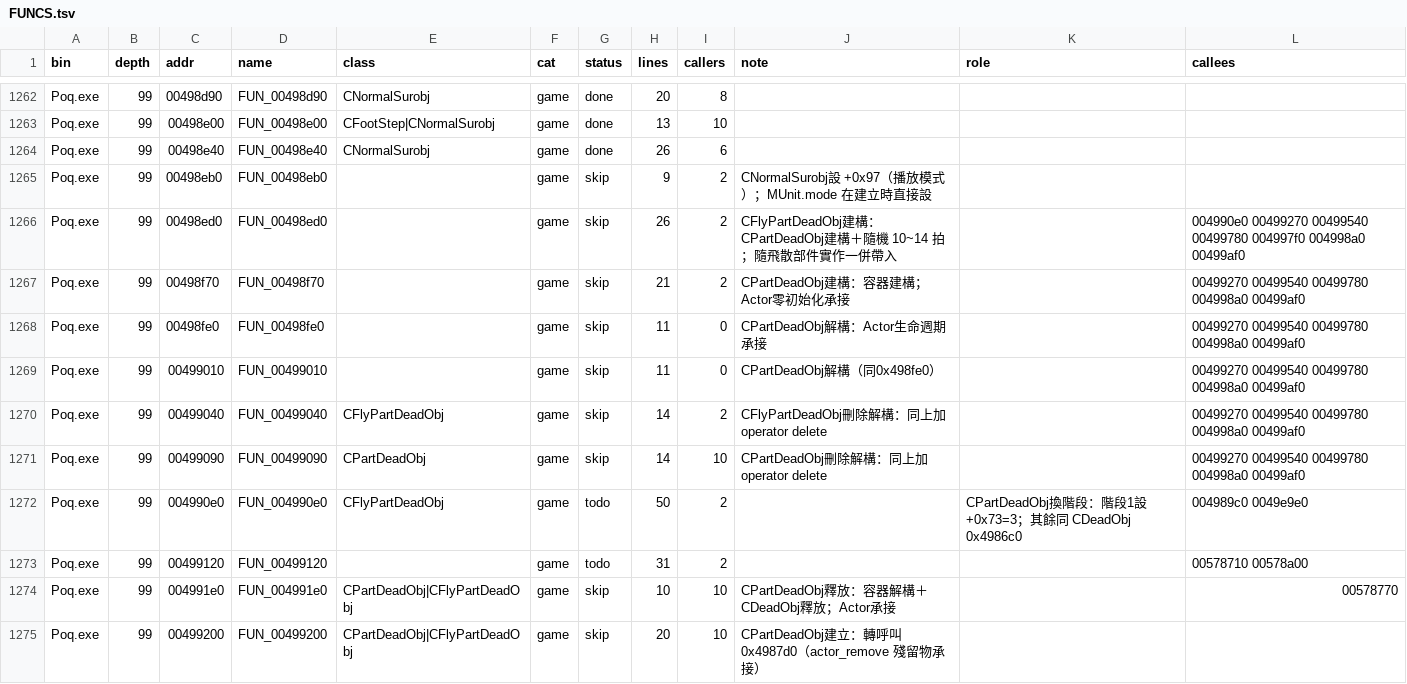
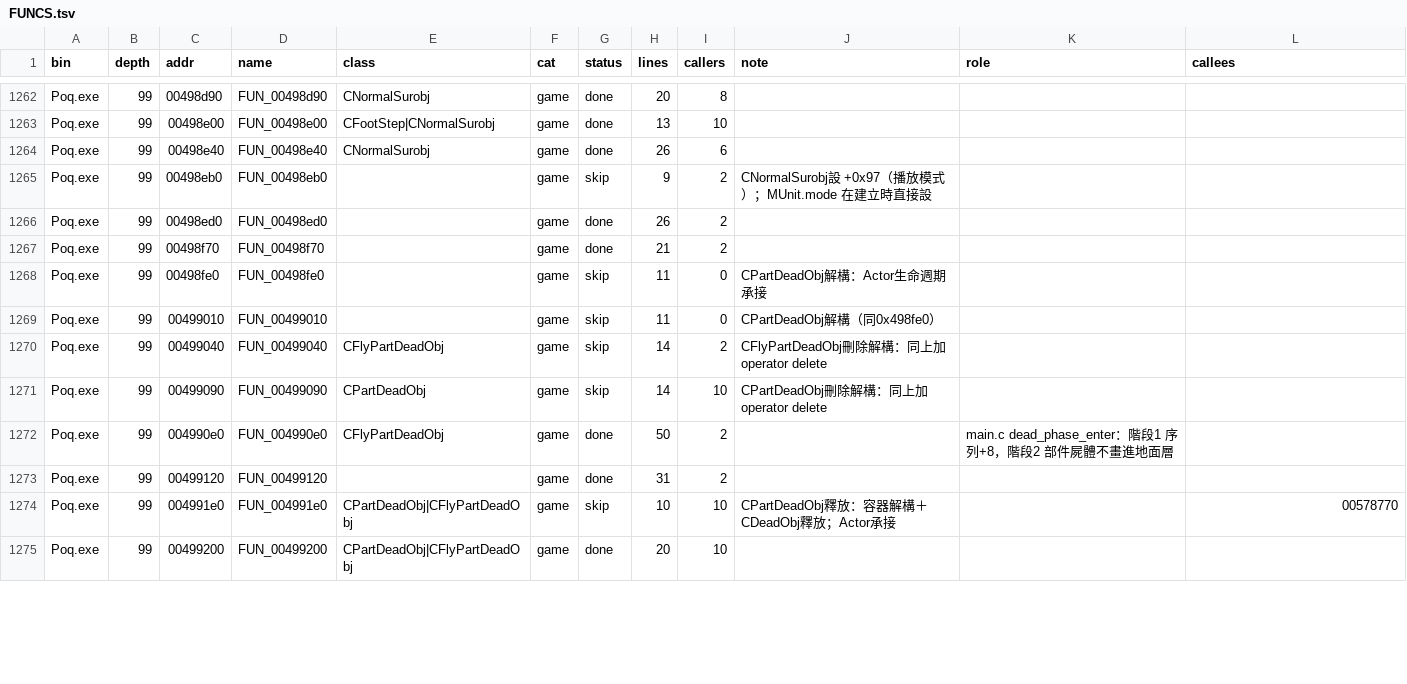
Before and after one commit to chanwunkong/SideTest, a TSV file: QinPort/FUNCS.tsv, drawn as a sheet; only a part is shown, gaps mark what is left out; the diff covers the shown part only.

```diff
--- a/QinPort/FUNCS.tsv
+++ b/QinPort/FUNCS.tsv
@@ -1265,11 +1265,11 @@ Poq.exe	99	00498e40	FUN_00498e40	CNormalSurobj	game	done	26	6
 Poq.exe	99	00498eb0	FUN_00498eb0		game	skip	9	2	CNormalSurobj設 +0x97（播放模式）；MUnit.mode 在建立時直接設		
-Poq.exe	99	00498ed0	FUN_00498ed0		game	skip	26	2	CFlyPartDeadObj建構：CPartDeadObj建構＋隨機 10~14 拍；隨飛散部件實作一併帶入		004990e0 00499270 00499540 00499780 004997f0 004998a0 00499af0
-Poq.exe	99	00498f70	FUN_00498f70		game	skip	21	2	CPartDeadObj建構：容器建構；Actor零初始化承接		00499270 00499540 00499780 004998a0 00499af0
-Poq.exe	99	00498fe0	FUN_00498fe0		game	skip	11	0	CPartDeadObj解構：Actor生命週期承接		00499270 00499540 00499780 004998a0 00499af0
-Poq.exe	99	00499010	FUN_00499010		game	skip	11	0	CPartDeadObj解構（同0x498fe0）		00499270 00499540 00499780 004998a0 00499af0
-Poq.exe	99	00499040	FUN_00499040	CFlyPartDeadObj	game	skip	14	2	CFlyPartDeadObj刪除解構：同上加operator delete		00499270 00499540 00499780 004998a0 00499af0
-Poq.exe	99	00499090	FUN_00499090	CPartDeadObj	game	skip	14	10	CPartDeadObj刪除解構：同上加operator delete		00499270 00499540 00499780 004998a0 00499af0
-Poq.exe	99	004990e0	FUN_004990e0	CFlyPartDeadObj	game	todo	50	2		CPartDeadObj換階段：階段1設+0x73=3；其餘同 CDeadObj 0x4986c0	004989c0 0049e9e0
-Poq.exe	99	00499120	FUN_00499120		game	todo	31	2			00578710 00578a00
+Poq.exe	99	00498ed0	FUN_00498ed0		game	done	26	2			
+Poq.exe	99	00498f70	FUN_00498f70		game	done	21	2			
+Poq.exe	99	00498fe0	FUN_00498fe0		game	skip	11	0	CPartDeadObj解構：Actor生命週期承接		
+Poq.exe	99	00499010	FUN_00499010		game	skip	11	0	CPartDeadObj解構（同0x498fe0）		
+Poq.exe	99	00499040	FUN_00499040	CFlyPartDeadObj	game	skip	14	2	CFlyPartDeadObj刪除解構：同上加operator delete		
+Poq.exe	99	00499090	FUN_00499090	CPartDeadObj	game	skip	14	10	CPartDeadObj刪除解構：同上加operator delete		
+Poq.exe	99	004990e0	FUN_004990e0	CFlyPartDeadObj	game	done	50	2		main.c dead_phase_enter：階段1 序列+8，階段2 部件屍體不畫進地面層	
+Poq.exe	99	00499120	FUN_00499120		game	done	31	2			
 Poq.exe	99	004991e0	FUN_004991e0	CPartDeadObj|CFlyPartDeadObj	game	skip	10	10	CPartDeadObj釋放：容器解構＋CDeadObj釋放；Actor承接		00578770
-Poq.exe	99	00499200	FUN_00499200	CPartDeadObj|CFlyPartDeadObj	game	skip	20	10	CPartDeadObj建立：轉呼叫0x4987d0（actor_remove 殘留物承接）		
+Poq.exe	99	00499200	FUN_00499200	CPartDeadObj|CFlyPartDeadObj	game	done	20	10			
```
Also changed, not shown: 37 edited cells elsewhere in this file, QinPort/tools/fields.tsv, QinPort/tools/roles.tsv, 5 other files.
